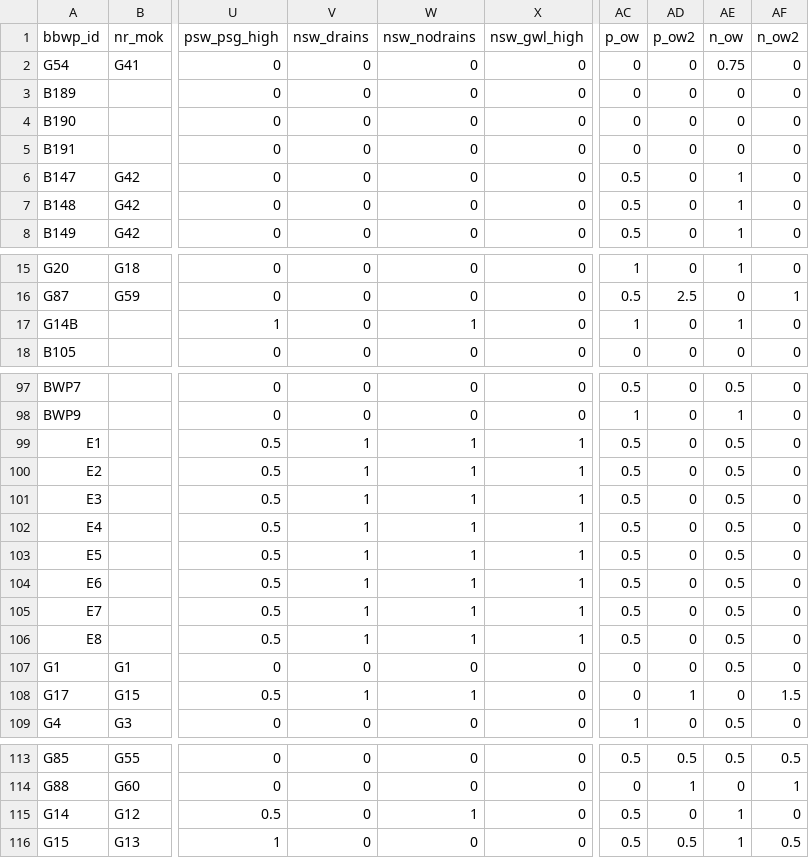
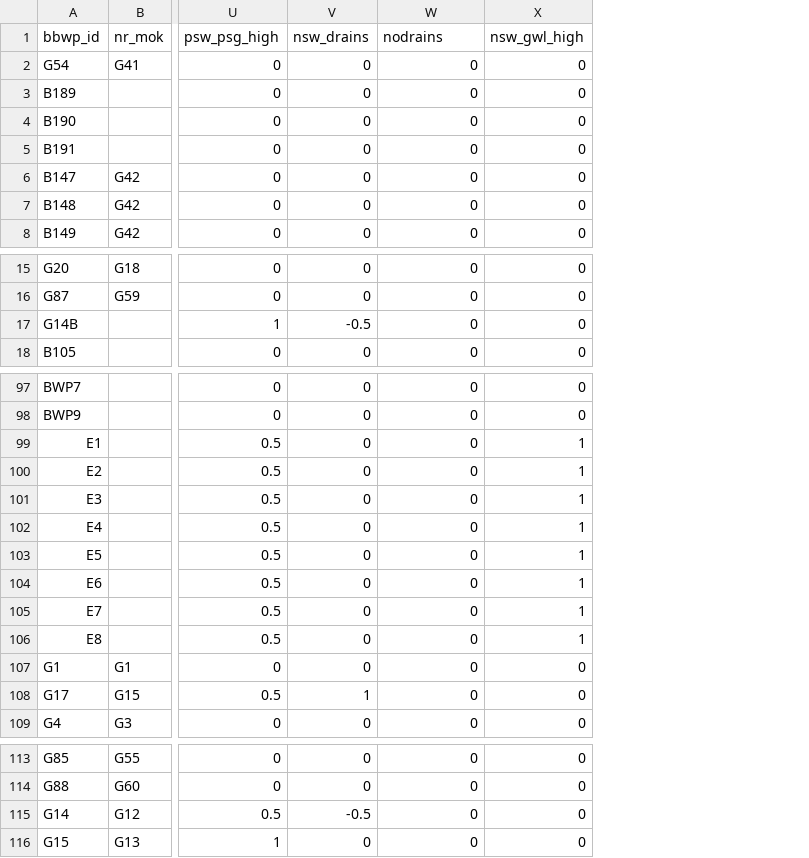
Before and after one commit to AgroCares/BedrijfsBodemWaterPlanCalculator, a CSV file: dev/measures.csv, drawn as a sheet; only a part is shown, gaps mark what is left out; the diff covers the shown part only; the diff names each change by its address in the sheet, - before the commit and + after, or states it on an @@ line.

Commit message:
add column nodrain 4 filtering measures which are only applicable when drains are present, removed relict columns, changed values in no drain 2 correct effect of bufferstroken (50% less effective when drains are present)

```diff
--- a/dev/measures.csv
+++ b/dev/measures.csv
-column AC (p_ow), rows 2-8: 0 | 0 | 0 | 0 | 0.5 | 0.5 | 0.5; rows 15-18: 1 | 0.5 | 1 | 0; rows 97-109: 0.5 | 1 | 0.5 | 0.5 | 0.5 | 0.5 | 0.5 | 0.5 | 0.5 | 0.5 | 0 | 0 | 1; rows 113-116: 0.5 | 0 | 0.5 | 0.5
-column AD (p_ow2), rows 2-8: all 0; rows 15-18: 0 | 2.5 | 0 | 0; rows 97-109: 0 | 0 | 0 | 0 | 0 | 0 | 0 | 0 | 0 | 0 | 0 | 1 | 0; rows 113-116: 0.5 | 1 | 0 | 0.5
-column AE (n_ow), rows 2-8: 0.75 | 0 | 0 | 0 | 1 | 1 | 1; rows 15-18: 1 | 0 | 1 | 0; rows 97-109: 0.5 | 1 | 0.5 | 0.5 | 0.5 | 0.5 | 0.5 | 0.5 | 0.5 | 0.5 | 0.5 | 0 | 0.5; rows 113-116: 0.5 | 0 | 1 | 1
-column AF (n_ow2), rows 2-8: all 0; rows 15-18: 0 | 1 | 0 | 0; rows 97-109: 0 | 0 | 0 | 0 | 0 | 0 | 0 | 0 | 0 | 0 | 0 | 1.5 | 0; rows 113-116: 0.5 | 1 | 0 | 0.5
-W1: nsw_nodrains
+W1: nodrains
-V17 (nsw_drains): 0
+V17 (nsw_drains): -0.5
-W17 (nodrains): 1
+W17 (nodrains): 0
-V99:V106 (nsw_drains): 1
+V99:V106 (nsw_drains): 0
-W99:W106 (nodrains): 1
+W99:W106 (nodrains): 0
-W108 (nodrains): 1
+W108 (nodrains): 0
-V115 (nsw_drains): 0
+V115 (nsw_drains): -0.5
-W115 (nodrains): 1
+W115 (nodrains): 0
```
Also changed, not shown: 6 edited cells elsewhere in this file, 1 other file.
